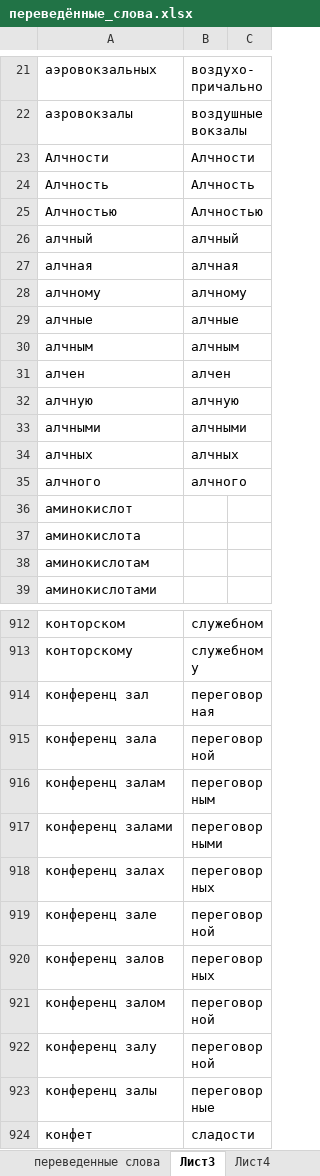
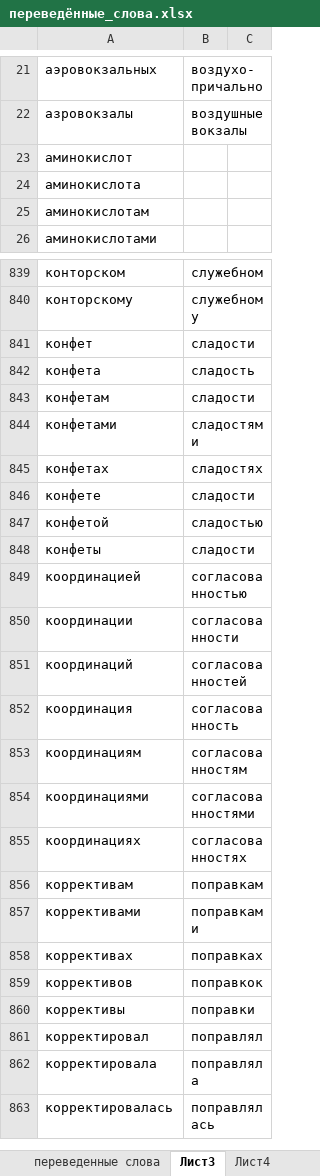
Before and after one commit to AveNRU/text_changer, an Excel workbook: словари/переведённые_слова.xlsx, sheet Лист3, drawn as a sheet; only a part is shown, gaps mark what is left out; the shorter side is filled out with more unchanged rows; values as stored, in another font and other column widths than the file's, no cell formats; removed rows and columns are numbered as before the commit, all else as after; the diff covers the shown part only; the diff names each change by its address in the sheet, - before the commit and + after, or states it on an @@ line.

```diff
--- a/словари/переведённые_слова.xlsx (sheet Лист3)
+++ b/словари/переведённые_слова.xlsx (sheet Лист3)
-row 23: Алчности | Алчности
-row 24: Алчность | Алчность
-row 25: Алчностью | Алчностью
-row 26: алчный | алчный
-row 27: алчная | алчная
-row 28: алчному | алчному
-row 29: алчные | алчные
-row 30: алчным | алчным
-row 31: алчен | алчен
-row 32: алчную | алчную
-row 33: алчными | алчными
-row 34: алчных | алчных
-row 35: алчного | алчного
-row 914: конференц зал | переговорная
-row 915: конференц зала | переговорной
-row 916: конференц залам | переговорным
-row 917: конференц залами | переговорными
-row 918: конференц залах | переговорных
-row 919: конференц зале | переговорной
-row 920: конференц залов | переговорных
-row 921: конференц залом | переговорной
-row 922: конференц залу | переговорной
-row 923: конференц залы | переговорные
```
Also changed, not shown: 10 added rows, 132 removed rows and 48 edited cells elsewhere in this sheet, sheet Лист4, cell formats, 3 other files.
